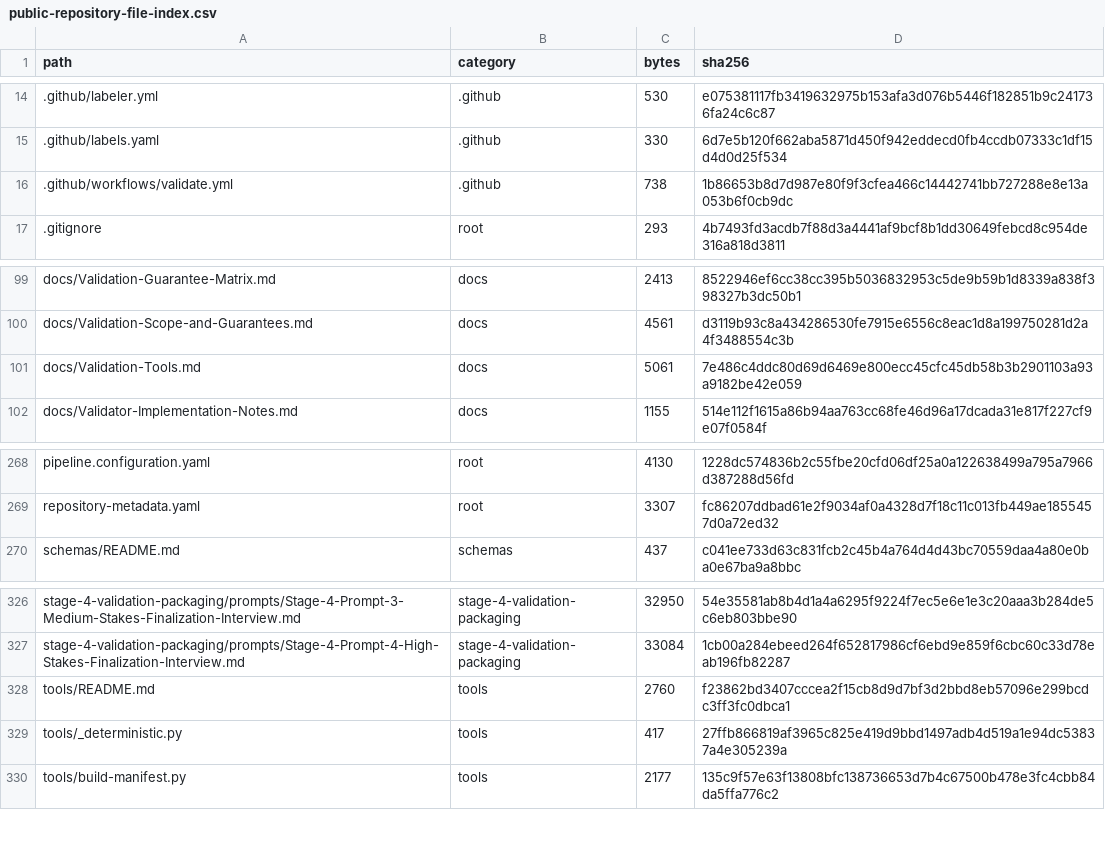
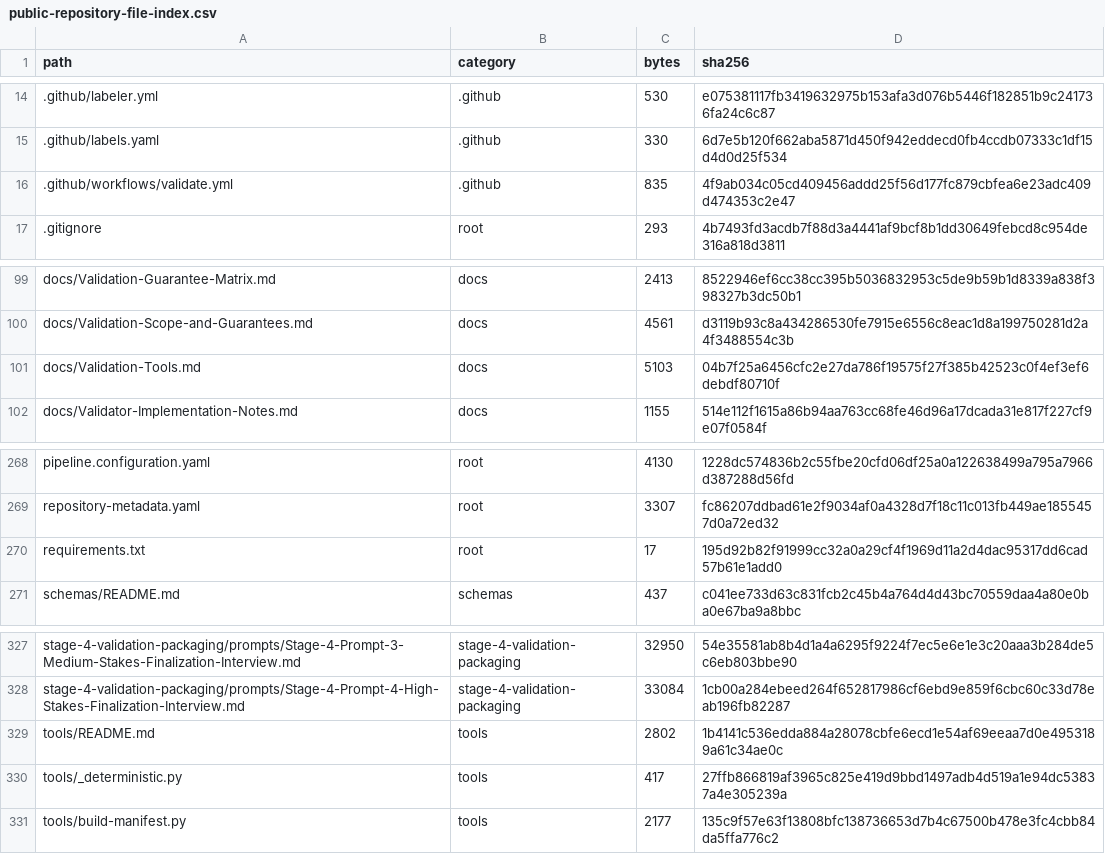
Before and after one commit to Jayson-Furr/decision-complete-prompt-pipeline, a CSV file: manifests/public-repository-file-index.csv, drawn as a sheet; only a part is shown, gaps mark what is left out.

```diff
--- a/manifests/public-repository-file-index.csv
+++ b/manifests/public-repository-file-index.csv
@@ -15,3 +15,3 @@ path,category,bytes,sha256
 .github/labels.yaml,.github,330,6d7e5b120f662aba5871d450f942eddecd0fb4ccdb07333c1df15d4d0d25f534
-.github/workflows/validate.yml,.github,738,1b86653b8d7d987e80f9f3cfea466c14442741bb727288e8e13a053b6f0cb9dc
+.github/workflows/validate.yml,.github,835,4f9ab034c05cd409456addd25f56d177fc879cbfea6e23adc409d474353c2e47
 .gitignore,root,293,4b7493fd3acdb7f88d3a4441af9bcf8b1dd30649febcd8c954de316a818d3811
@@ -100,3 +100,3 @@ docs/Validation-Guarantee-Matrix.md,docs,2413,8522946ef6cc38cc395b5036832953c5de
 docs/Validation-Scope-and-Guarantees.md,docs,4561,d3119b93c8a434286530fe7915e6556c8eac1d8a199750281d2a4f3488554c3b
-docs/Validation-Tools.md,docs,5061,7e486c4ddc80d69d6469e800ecc45cfc45db58b3b2901103a93a9182be42e059
+docs/Validation-Tools.md,docs,5103,04b7f25a6456cfc2e27da786f19575f27f385b42523c0f4ef3ef6debdf80710f
 docs/Validator-Implementation-Notes.md,docs,1155,514e112f1615a86b94aa763cc68fe46d96a17dcada31e817f227cf9e07f0584f
@@ -269,2 +269,3 @@ pipeline.configuration.yaml,root,4130,1228dc574836b2c55fbe20cfd06df25a0a12263849
 repository-metadata.yaml,root,3307,fc86207ddbad61e2f9034af0a4328d7f18c11c013fb449ae1855457d0a72ed32
+requirements.txt,root,17,195d92b82f91999cc32a0a29cf4f1969d11a2d4dac95317dd6cad57b61e1add0
 schemas/README.md,schemas,437,c041ee733d63c831fcb2c45b4a764d4d43bc70559daa4a80e0ba0e67ba9a8bbc
@@ -327,3 +328,3 @@ stage-4-validation-packaging/prompts/Stage-4-Prompt-3-Medium-Stakes-Finalization
 stage-4-validation-packaging/prompts/Stage-4-Prompt-4-High-Stakes-Finalization-Interview.md,stage-4-validation-packaging,33084,1cb00a284ebeed264f652817986cf6ebd9e859f6cbc60c33d78eab196fb82287
-tools/README.md,tools,2760,f23862bd3407cccea2f15cb8d9d7bf3d2bbd8eb57096e299bcdc3ff3fc0dbca1
+tools/README.md,tools,2802,1b4141c536edda884a28078cbfe6ecd1e54af69eeaa7d0e4953189a61c34ae0c
 tools/_deterministic.py,tools,417,27ffb866819af3965c825e419d9bbd1497adb4d519a1e94dc53837a4e305239a
```
Also changed, not shown: 10 other files.
